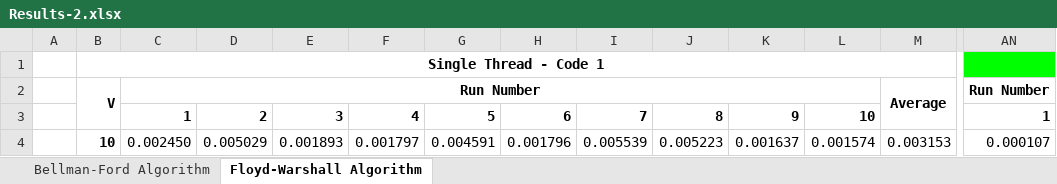
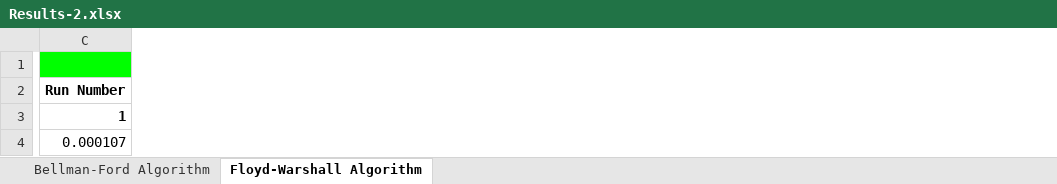
Before and after one commit to aaronjohnsabu1999/Path-Planner-ME766, an Excel workbook: Results/Results-2.xlsx, sheet Floyd-Warshall Algorithm, drawn as a sheet; only a part is shown, gaps mark what is left out; values as stored, in another font and other column widths than the file's, no borders; charts and pictures not drawn; the diff covers the shown part only; the diff names each change by its address in the sheet, - before the commit and + after, or states it on an @@ line.

```diff
--- a/Results/Results-2.xlsx (sheet Floyd-Warshall Algorithm)
+++ b/Results/Results-2.xlsx (sheet Floyd-Warshall Algorithm)
-column A, empty
-column B, rows 1-4: Single Thread - Code 1 | V |  | 10
-column C, rows 2-4: Run Number | 1 | 0.002450
-column D, rows 3-4: 2 | 0.005029
-column E, rows 3-4: 3 | 0.001893
-column F, rows 3-4: 4 | 0.001797
-column G, rows 3-4: 5 | 0.004591
-column H, rows 3-4: 6 | 0.001796
-column I, rows 3-4: 7 | 0.005539
-column J, rows 3-4: 8 | 0.005223
-column K, rows 3-4: 9 | 0.001637
-column L, rows 3-4: 10 | 0.001574
-column M, rows 2-4: Average |  | 0.003153
```
Also changed, not shown: 24 removed columns, 457 edited cells, cell formats and merged cells elsewhere in this sheet, formulas that keep their value, charts or pictures, 14 other files.
